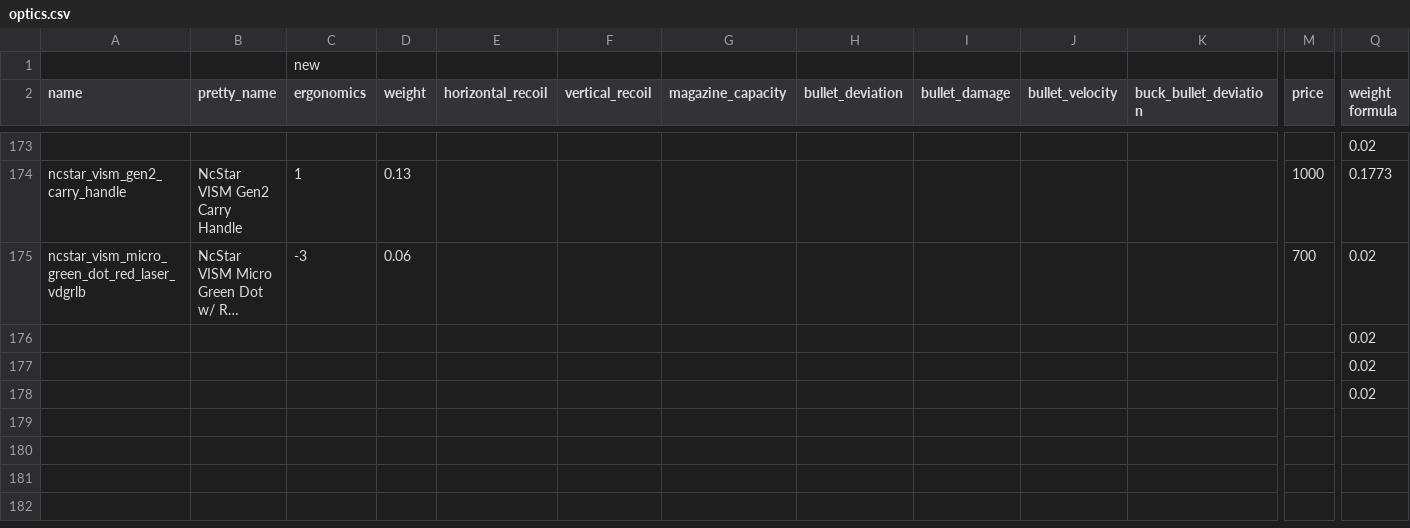
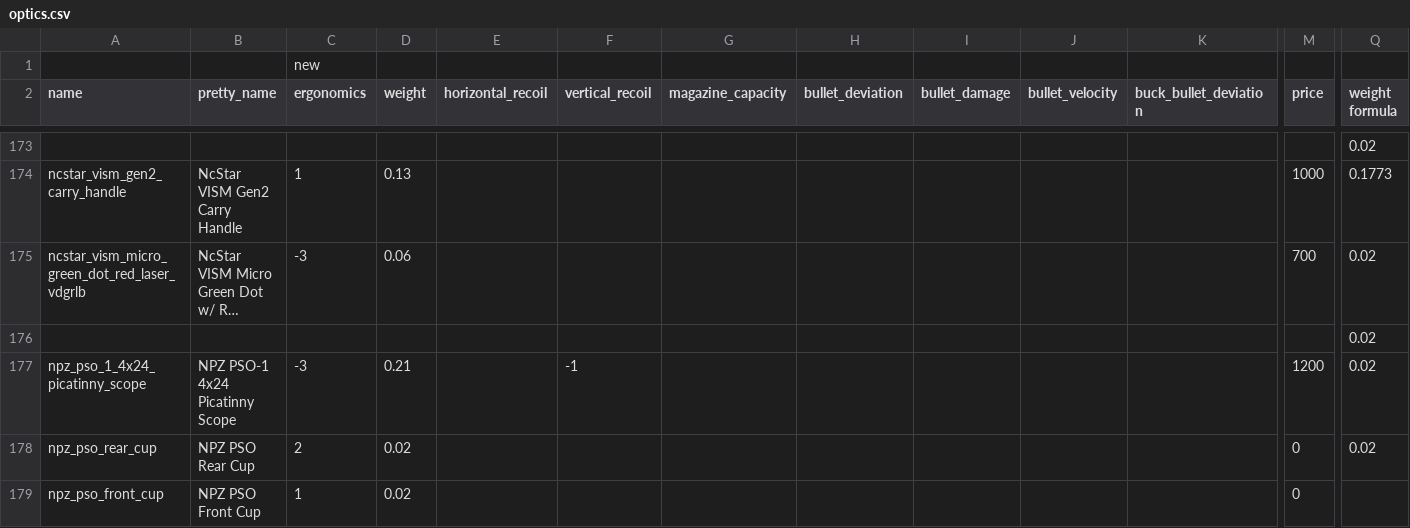
Before and after one commit to refact0r/deadline-balancing, a CSV file: changes/optics.csv, drawn as a sheet; only a part is shown, gaps mark what is left out; long unchanged cells end in …; removed rows and columns are numbered as before the commit, all else as after; rows hold the shown columns only; the diff names each change by its address in the sheet, - before the commit and + after, or states it on an @@ line.

```diff
--- a/changes/optics.csv
+++ b/changes/optics.csv
-row 177:  |  |  |  |  |  |  |  |  |  |  |  | 0.02
-row 178:  |  |  |  |  |  |  |  |  |  |  |  | 0.02
+row 177: npz_pso_1_4x24_picatinny_scope | NPZ PSO-1 4x24 Picatinny Scope | -3 | 0.21 |  | -1 |  |  |  |  |  | 1200 | 0.02
+row 178: npz_pso_rear_cup | NPZ PSO Rear Cup | 2 | 0.02 |  |  |  |  |  |  |  | 0 | 0.02
+row 179: npz_pso_front_cup | NPZ PSO Front Cup | 1 | 0.02 |  |  |  |  |  |  |  | 0
```
Also changed, not shown: balancing.csv.
